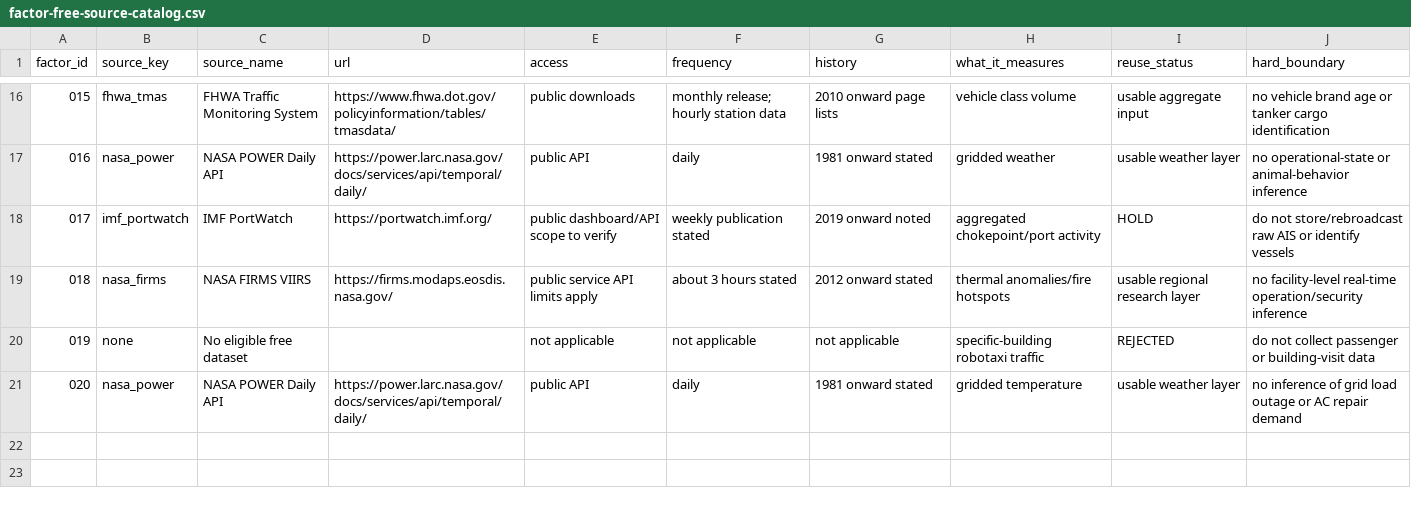
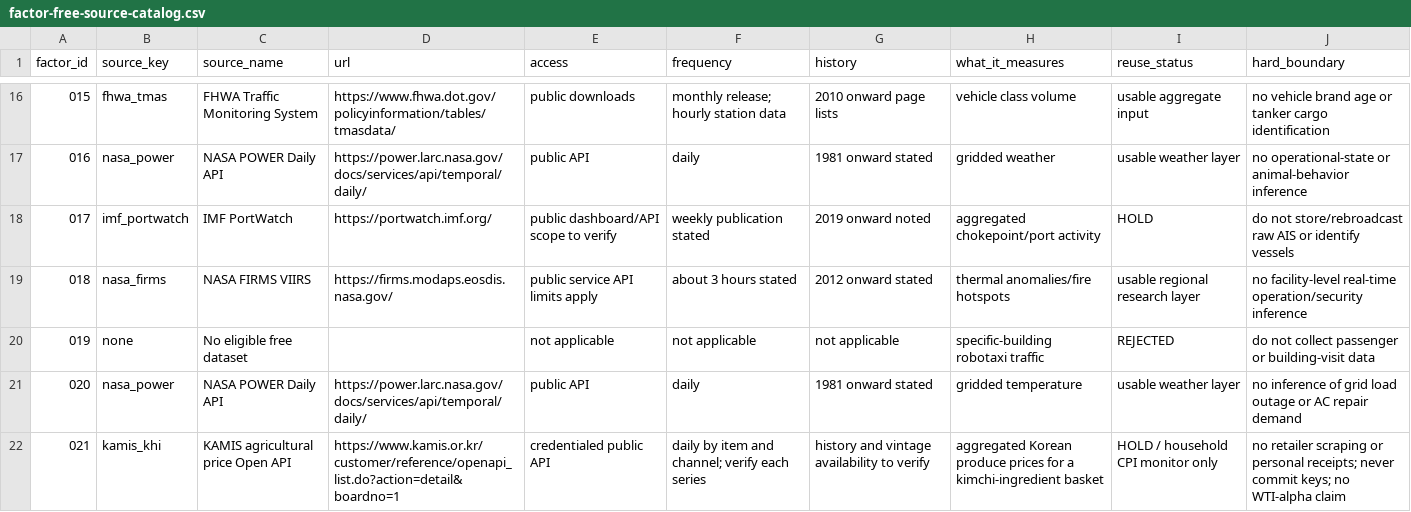
Before and after one commit to Noah-TaeHwan/ls-crude, a CSV file: research/data/factor-free-source-catalog.csv, drawn as a sheet; only a part is shown, gaps mark what is left out.

Commit message:
docs: add kimchi heat index monitor

```diff
--- a/research/data/factor-free-source-catalog.csv
+++ b/research/data/factor-free-source-catalog.csv
@@ -21 +21,2 @@ factor_id,source_key,source_name,url,access,frequency,history,what_it_measures,r
 020,nasa_power,NASA POWER Daily API,https://power.larc.nasa.gov/docs/services/api/temporal/daily/,public API,daily,1981 onward stated,gridded temperature,usable weather layer,no inference of grid load outage or AC repair demand
+021,kamis_khi,KAMIS agricultural price Open API,https://www.kamis.or.kr/customer/reference/openapi_list.do?action=detail&boardno=1,credentialed public API,daily by item and channel; verify each series,history and vintage availability to verify,aggregated Korean produce prices for a kimchi-ingredient basket,HOLD / household CPI monitor only,no retailer scraping or personal receipts; never commit keys; no WTI-alpha claim
```
Also changed, not shown: 7 other files.
